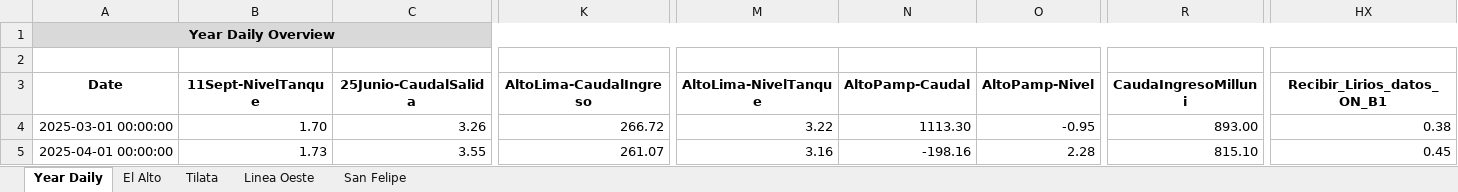
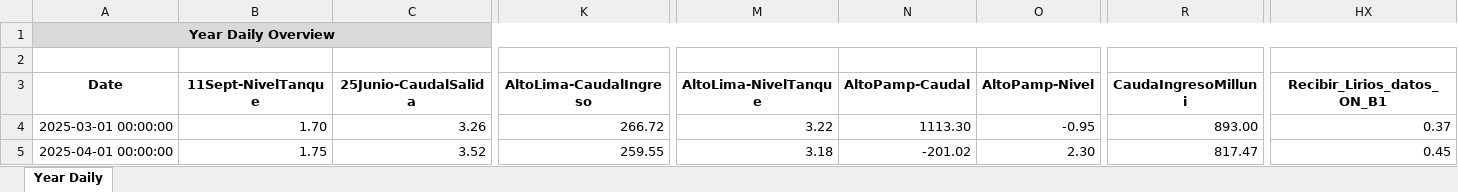
Before and after one commit to AlejoM98/Report, an Excel workbook: data/reportes_por_planta.xlsx, sheet Year Daily, drawn as a sheet; only a part is shown, gaps mark what is left out; values as stored, in another font and other column widths than the file's, no borders; charts and pictures not drawn; the diff covers the shown part only; the diff names each change by its address in the sheet, - before the commit and + after, or states it on an @@ line.

```diff
--- a/data/reportes_por_planta.xlsx (sheet Year Daily)
+++ b/data/reportes_por_planta.xlsx (sheet Year Daily)
-sheet tab: El Alto
-sheet tab: Tilata
-sheet tab: Linea Oeste
-sheet tab: San Felipe
-HX4 (Recibir_Lirios_datos_ON_B1): 0.38
+HX4 (Recibir_Lirios_datos_ON_B1): 0.37
-B5 (11Sept-NivelTanque): 1.73
+B5 (11Sept-NivelTanque): 1.75
-C5 (25Junio-CaudalSalida): 3.55
+C5 (25Junio-CaudalSalida): 3.52
-K5 (AltoLima-CaudalIngreso): 261.07
+K5 (AltoLima-CaudalIngreso): 259.55
-M5 (AltoLima-NivelTanque): 3.16
+M5 (AltoLima-NivelTanque): 3.18
-N5 (AltoPamp-Caudal): -198.16
+N5 (AltoPamp-Caudal): -201.02
-O5 (AltoPamp-Nivel): 2.28
+O5 (AltoPamp-Nivel): 2.30
-R5 (CaudaIngresoMilluni): 815.10
+R5 (CaudaIngresoMilluni): 817.47
```
Also changed, not shown: 83 edited cells elsewhere in this sheet, charts or pictures, 5 other files.
